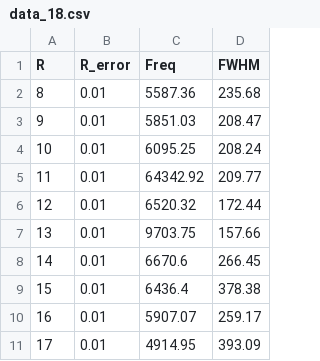
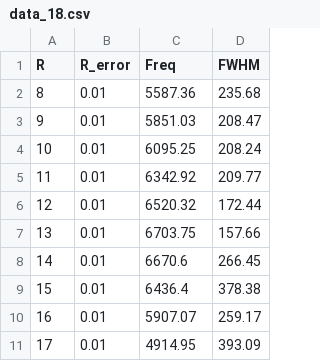
Before and after one commit to Kevin-Veenboer/LDA_practical, a CSV file: DataExtensive_6_12/data_18.csv, drawn as a sheet.

Commit message:
fixed mistake in 18cm data

```diff
--- a/DataExtensive_6_12/data_18.csv
+++ b/DataExtensive_6_12/data_18.csv
@@ -4,5 +4,5 @@ R;R_error;Freq;FWHM
 10;0.01;6095.25;208.24
-11;0.01;64342.92;209.77
+11;0.01;6342.92;209.77
 12;0.01;6520.32;172.44
-13;0.01;9703.75;157.66
+13;0.01;6703.75;157.66
 14;0.01;6670.6;266.45
```
Also changed, not shown: 4 other files.
